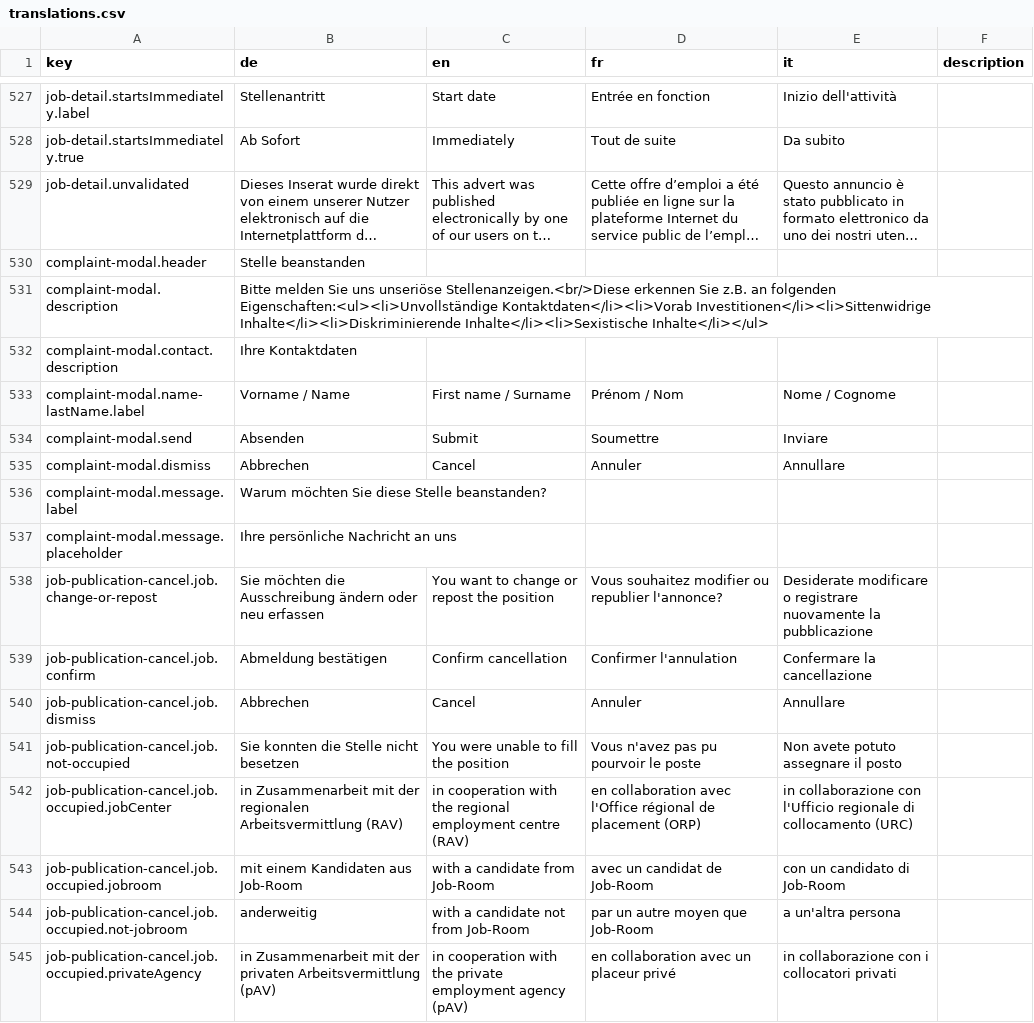
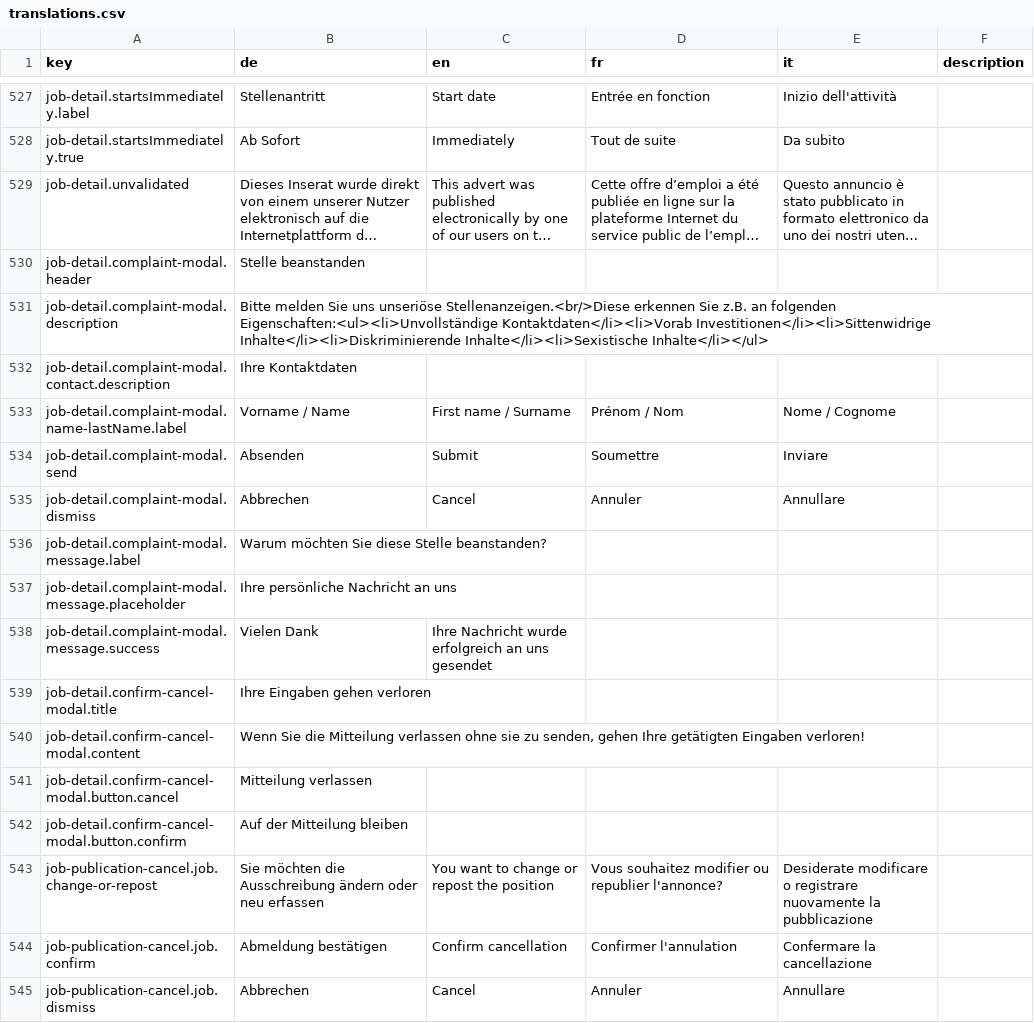
Before and after one commit to FeatureToggleStudy/alv-portal, a CSV file: alv-portal-ui/translations.csv, drawn as a sheet; only a part is shown, gaps mark what is left out; the shorter side is filled out with more unchanged rows; long unchanged cells end in …; the diff names each change by its address in the sheet, - before the commit and + after, or states it on an @@ line.

Commit message:
DF-794 - add confirm dialog onCancel, adjust translations, clean up

```diff
--- a/alv-portal-ui/translations.csv
+++ b/alv-portal-ui/translations.csv
-A530 (key): complaint-modal.header
+A530 (key): job-detail.complaint-modal.header
-A531 (key): complaint-modal.description
+A531 (key): job-detail.complaint-modal.description
-A532 (key): complaint-modal.contact.description
+A532 (key): job-detail.complaint-modal.contact.description
-A533 (key): complaint-modal.name-lastName.label
+A533 (key): job-detail.complaint-modal.name-lastName.label
-A534 (key): complaint-modal.send
+A534 (key): job-detail.complaint-modal.send
-A535 (key): complaint-modal.dismiss
+A535 (key): job-detail.complaint-modal.dismiss
-A536 (key): complaint-modal.message.label
+A536 (key): job-detail.complaint-modal.message.label
-A537 (key): complaint-modal.message.placeholder
+A537 (key): job-detail.complaint-modal.message.placeholder
+row 538: job-detail.complaint-modal.message.success | Vielen Dank | Ihre Nachricht wurde erfolgreich an uns gesendet
+row 539: job-detail.confirm-cancel-modal.title | Ihre Eingaben gehen verloren
+row 540: job-detail.confirm-cancel-modal.content | Wenn Sie die Mitteilung verlassen ohne sie zu senden, gehen Ihre getätigten Eingaben verloren!
+row 541: job-detail.confirm-cancel-modal.button.cancel | Mitteilung verlassen
+row 542: job-detail.confirm-cancel-modal.button.confirm | Auf der Mitteilung bleiben
```
Also changed, not shown: 3 other files.
